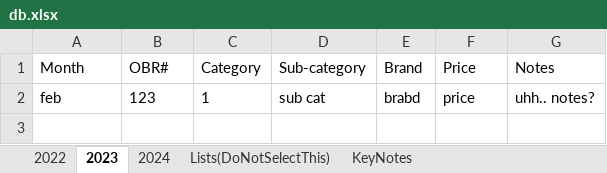
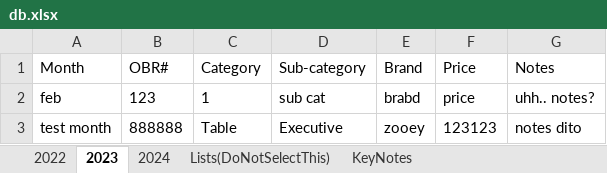
Before and after one commit to tepong32/GSO_data_entry, an Excel workbook: db.xlsx, sheet 2023, drawn as a sheet; values as stored, in another font and other column widths than the file's, no borders; the diff names each change by its address in the sheet, - before the commit and + after, or states it on an @@ line.

```diff
--- a/db.xlsx (sheet 2023)
+++ b/db.xlsx (sheet 2023)
+row 3: test month | 888888 | Table | Executive | zooey | 123123 | notes dito
```
Also changed, not shown: sheet 2022, sheet 2024, 3 other files.
